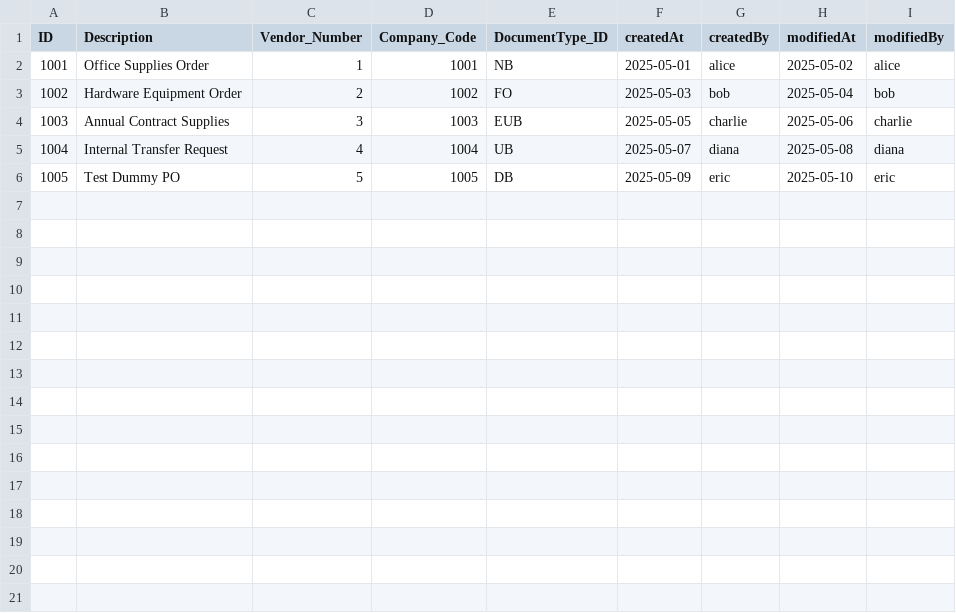
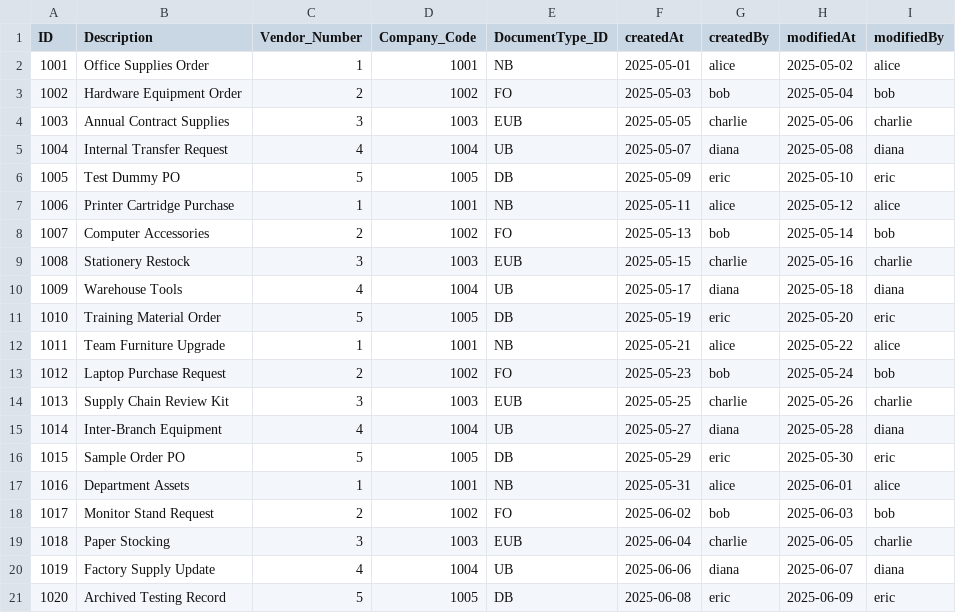
Before and after one commit to Abhishek-Singh-Rao/po-app, a CSV file: db/data/com.ycl-PurchaseOrder.csv, drawn as a sheet.

```diff
--- a/db/data/com.ycl-PurchaseOrder.csv
+++ b/db/data/com.ycl-PurchaseOrder.csv
@@ -6 +6,16 @@ ID,Description,Vendor_Number,Company_Code,DocumentType_ID,createdAt,createdBy,mo
 1005,Test Dummy PO,5,1005,DB,2025-05-09,eric,2025-05-10,eric
+1006,Printer Cartridge Purchase,1,1001,NB,2025-05-11,alice,2025-05-12,alice
+1007,Computer Accessories,2,1002,FO,2025-05-13,bob,2025-05-14,bob
+1008,Stationery Restock,3,1003,EUB,2025-05-15,charlie,2025-05-16,charlie
+1009,Warehouse Tools,4,1004,UB,2025-05-17,diana,2025-05-18,diana
+1010,Training Material Order,5,1005,DB,2025-05-19,eric,2025-05-20,eric
+1011,Team Furniture Upgrade,1,1001,NB,2025-05-21,alice,2025-05-22,alice
+1012,Laptop Purchase Request,2,1002,FO,2025-05-23,bob,2025-05-24,bob
+1013,Supply Chain Review Kit,3,1003,EUB,2025-05-25,charlie,2025-05-26,charlie
+1014,Inter-Branch Equipment,4,1004,UB,2025-05-27,diana,2025-05-28,diana
+1015,Sample Order PO,5,1005,DB,2025-05-29,eric,2025-05-30,eric
+1016,Department Assets,1,1001,NB,2025-05-31,alice,2025-06-01,alice
+1017,Monitor Stand Request,2,1002,FO,2025-06-02,bob,2025-06-03,bob
+1018,Paper Stocking,3,1003,EUB,2025-06-04,charlie,2025-06-05,charlie
+1019,Factory Supply Update,4,1004,UB,2025-06-06,diana,2025-06-07,diana
+1020,Archived Testing Record,5,1005,DB,2025-06-08,eric,2025-06-09,eric
```
Also changed, not shown: db/data/com.ycl-PurchaseOrderItems.csv, 8 other files.
